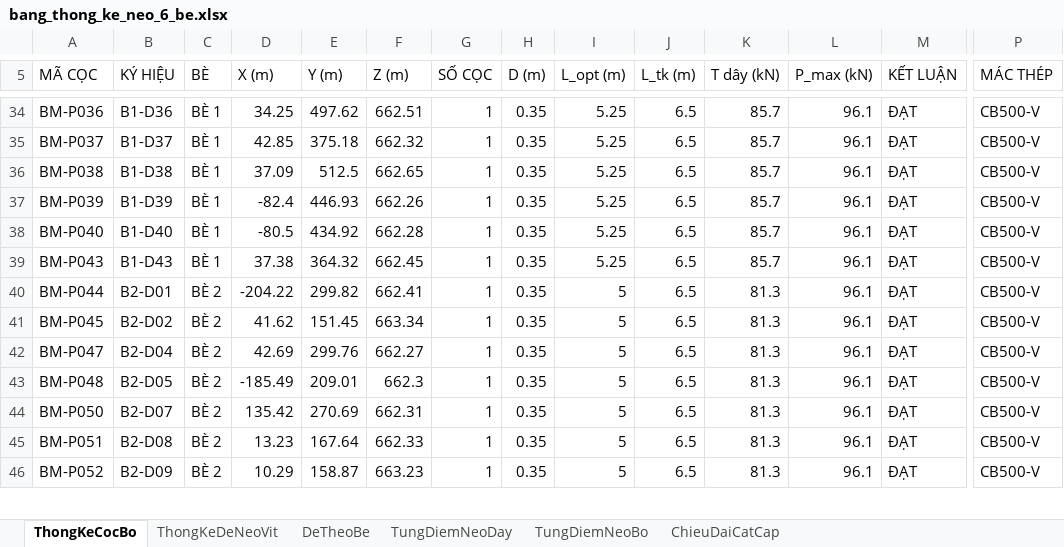
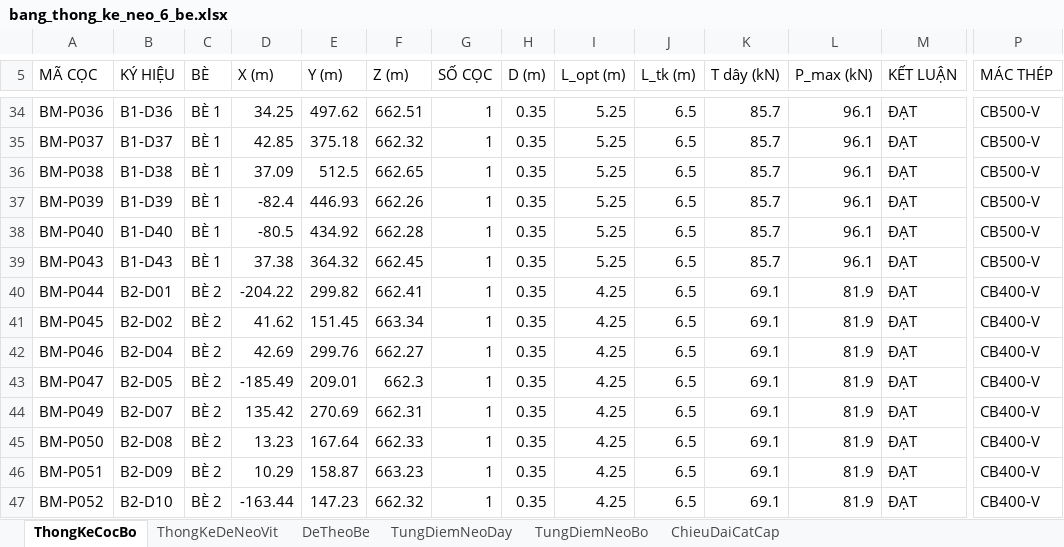
Before and after one commit to MinhNhat108/webneobe, an Excel workbook: docs/mat-bang-neo-ban-mong/bang_thong_ke_neo_6_be.xlsx, sheet ThongKeCocBo, drawn as a sheet; only a part is shown, gaps mark what is left out; values as stored, in another font and other column widths than the file's, no borders; addresses are those after the commit; rows hold the shown columns only; the diff covers the shown part only; the diff names each change by its address in the sheet, - before the commit and + after, or states it on an @@ line.

```diff
--- a/docs/mat-bang-neo-ban-mong/bang_thong_ke_neo_6_be.xlsx (sheet ThongKeCocBo)
+++ b/docs/mat-bang-neo-ban-mong/bang_thong_ke_neo_6_be.xlsx (sheet ThongKeCocBo)
-I40:I41 (L_opt (m)): 5
+I40:I41 (L_opt (m)): 4.25
-K40:K41 (T dây (kN)): 81.3
+K40:K41 (T dây (kN)): 69.1
-L40:L41 (P_max (kN)): 96.1
+L40:L41 (P_max (kN)): 81.9
-P40:P41 (MÁC THÉP): CB500-V
+P40:P41 (MÁC THÉP): CB400-V
+row 42: BM-P046 | B2-D04 | BÈ 2 | 42.69 | 299.76 | 662.27 | 1 | 0.35 | 4.25 | 6.5 | 69.1 | 81.9 | ĐẠT | CB400-V
-B43 (KÝ HIỆU): B2-D04
+B43 (KÝ HIỆU): B2-D05
-D43 (X (m)): 42.69
+D43 (X (m)): -185.49
-E43 (Y (m)): 299.76
+E43 (Y (m)): 209.01
-F43 (Z (m)): 662.27
+F43 (Z (m)): 662.3
-I43:I47 (L_opt (m)): 5
+I43:I47 (L_opt (m)): 4.25
-K43:K47 (T dây (kN)): 81.3
+K43:K47 (T dây (kN)): 69.1
-L43:L47 (P_max (kN)): 96.1
+L43:L47 (P_max (kN)): 81.9
-P43:P47 (MÁC THÉP): CB500-V
+P43:P47 (MÁC THÉP): CB400-V
-A44 (MÃ CỌC): BM-P048
+A44 (MÃ CỌC): BM-P049
-B44 (KÝ HIỆU): B2-D05
+B44 (KÝ HIỆU): B2-D07
-D44 (X (m)): -185.49
+D44 (X (m)): 135.42
-E44 (Y (m)): 209.01
+E44 (Y (m)): 270.69
-F44 (Z (m)): 662.3
+F44 (Z (m)): 662.31
-B45 (KÝ HIỆU): B2-D07
+B45 (KÝ HIỆU): B2-D08
-D45 (X (m)): 135.42
+D45 (X (m)): 13.23
-E45 (Y (m)): 270.69
+E45 (Y (m)): 167.64
-F45 (Z (m)): 662.31
+F45 (Z (m)): 662.33
-B46 (KÝ HIỆU): B2-D08
+B46 (KÝ HIỆU): B2-D09
-D46 (X (m)): 13.23
+D46 (X (m)): 10.29
-E46 (Y (m)): 167.64
+E46 (Y (m)): 158.87
-F46 (Z (m)): 662.33
+F46 (Z (m)): 663.23
-B47 (KÝ HIỆU): B2-D09
+B47 (KÝ HIỆU): B2-D10
-D47 (X (m)): 10.29
+D47 (X (m)): -163.44
-E47 (Y (m)): 158.87
+E47 (Y (m)): 147.23
-F47 (Z (m)): 663.23
+F47 (Z (m)): 662.32
```
Also changed, not shown: 21 added rows, 22 removed rows and 770 edited cells elsewhere in this sheet, sheet TungDiemNeoDay, sheet ThongKeDeNeoVit, sheet TungDiemNeoBo, sheet ChieuDaiCatCap, sheet DeTheoBe, docs/mat-bang-neo-ban-mong/bang_tinh_neo.xlsx, public/docs_ban_mong/HOBANMONG_BANG_THONG_KE_NEO_6_BE.xlsx, 28 other files.
